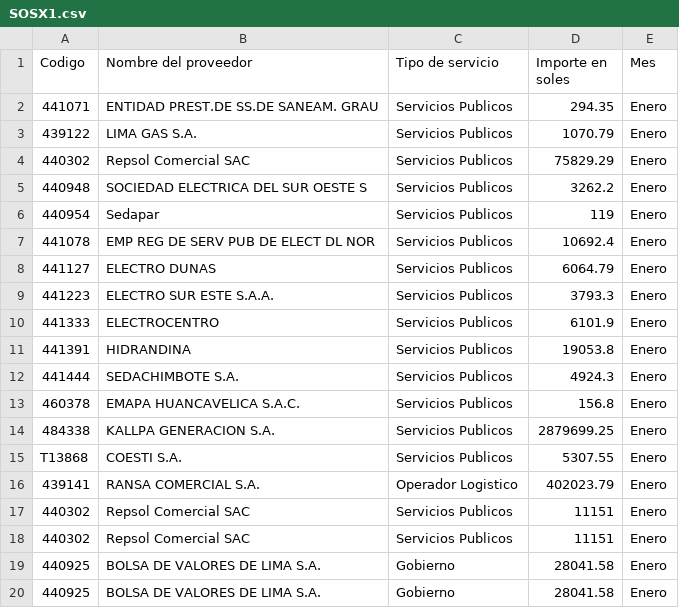
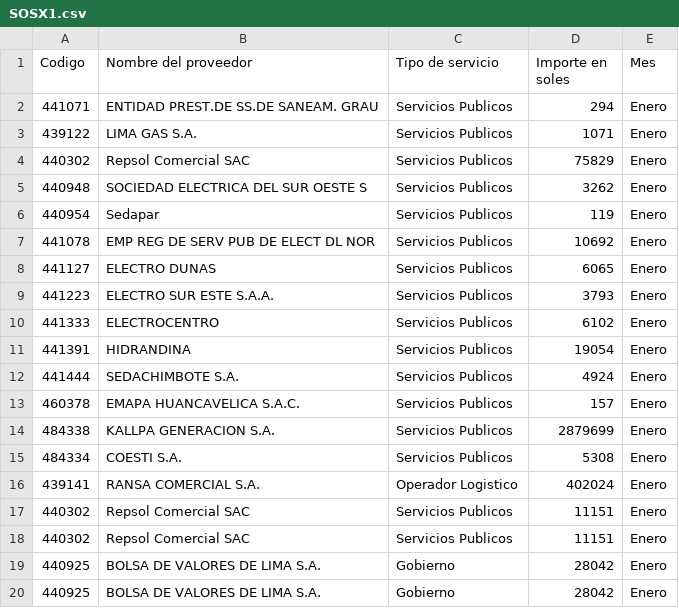
Before and after one commit to brianmax007/brianmax, a CSV file: SOSX1.csv, drawn as a sheet.

Commit message:
Add files via upload

```diff
--- a/SOSX1.csv
+++ b/SOSX1.csv
@@ -1,20 +1,20 @@
 Codigo;Nombre del proveedor;Tipo de servicio;Importe en soles;Mes
-441071;ENTIDAD PREST.DE SS.DE SANEAM. GRAU    ;Servicios Publicos;294.35;Enero
-439122;LIMA GAS S.A.      ;Servicios Publicos;1070.79;Enero
-440302;Repsol Comercial SAC      ;Servicios Publicos;75829.29;Enero
-440948;SOCIEDAD ELECTRICA DEL SUR OESTE S   ;Servicios Publicos;3262.2;Enero
+441071;ENTIDAD PREST.DE SS.DE SANEAM. GRAU    ;Servicios Publicos;294;Enero
+439122;LIMA GAS S.A.      ;Servicios Publicos;1071;Enero
+440302;Repsol Comercial SAC      ;Servicios Publicos;75829;Enero
+440948;SOCIEDAD ELECTRICA DEL SUR OESTE S   ;Servicios Publicos;3262;Enero
 440954;Sedapar        ;Servicios Publicos;119;Enero
-441078;EMP REG DE SERV PUB DE ELECT DL NOR;Servicios Publicos;10692.4;Enero
-441127;ELECTRO DUNAS       ;Servicios Publicos;6064.79;Enero
-441223;ELECTRO SUR ESTE S.A.A.     ;Servicios Publicos;3793.3;Enero
-441333;ELECTROCENTRO        ;Servicios Publicos;6101.9;Enero
-441391;HIDRANDINA        ;Servicios Publicos;19053.8;Enero
-441444;SEDACHIMBOTE S.A.       ;Servicios Publicos;4924.3;Enero
-460378;EMAPA HUANCAVELICA S.A.C.;Servicios Publicos;156.8;Enero
-484338;KALLPA GENERACION S.A.;Servicios Publicos;2879699.25;Enero
-T13868;COESTI S.A.       ;Servicios Publicos;5307.55;Enero
-439141;RANSA COMERCIAL S.A.      ;Operador Logistico;402023.79;Enero
+441078;EMP REG DE SERV PUB DE ELECT DL NOR;Servicios Publicos;10692;Enero
+441127;ELECTRO DUNAS       ;Servicios Publicos;6065;Enero
+441223;ELECTRO SUR ESTE S.A.A.     ;Servicios Publicos;3793;Enero
+441333;ELECTROCENTRO        ;Servicios Publicos;6102;Enero
+441391;HIDRANDINA        ;Servicios Publicos;19054;Enero
+441444;SEDACHIMBOTE S.A.       ;Servicios Publicos;4924;Enero
+460378;EMAPA HUANCAVELICA S.A.C.;Servicios Publicos;157;Enero
+484338;KALLPA GENERACION S.A.;Servicios Publicos;2879699;Enero
+484334;COESTI S.A.       ;Servicios Publicos;5308;Enero
+439141;RANSA COMERCIAL S.A.      ;Operador Logistico;402024;Enero
 440302;Repsol Comercial SAC      ;Servicios Publicos;11151;Enero
 440302;Repsol Comercial SAC      ;Servicios Publicos;11151;Enero
-440925;BOLSA DE VALORES DE LIMA S.A.;Gobierno;28041.58;Enero
-440925;BOLSA DE VALORES DE LIMA S.A.;Gobierno;28041.58;Enero
+440925;BOLSA DE VALORES DE LIMA S.A.;Gobierno;28042;Enero
+440925;BOLSA DE VALORES DE LIMA S.A.;Gobierno;28042;Enero
```
